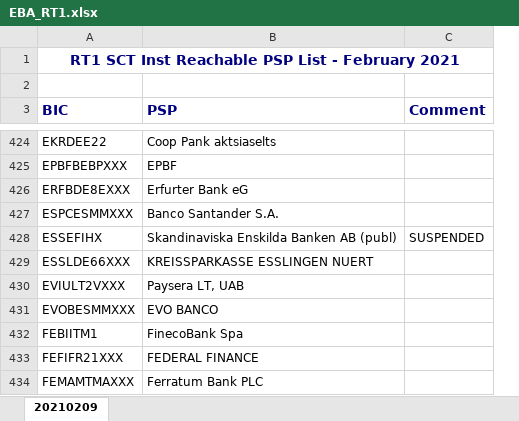
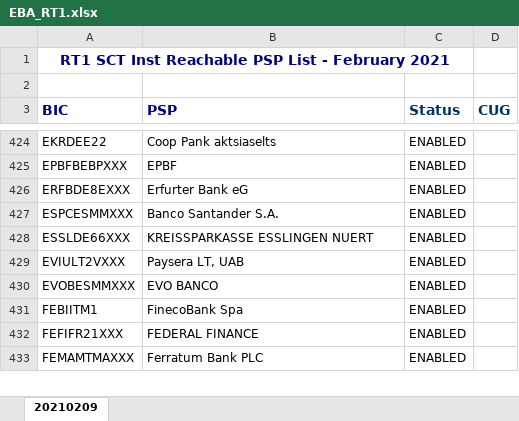
Before and after one commit to nimiq/wallet, an Excel workbook: src/data/banksList/generated/EBA_RT1.xlsx, sheet 20210209, drawn as a sheet; only a part is shown, gaps mark what is left out; values as stored, in another font and other column widths than the file's, no borders; conditional formats not drawn; removed rows and columns are numbered as before the commit, all else as after; the diff covers the shown part only; the diff names each change by its address in the sheet, - before the commit and + after, or states it on an @@ line.

```diff
--- a/src/data/banksList/generated/EBA_RT1.xlsx (sheet 20210209)
+++ b/src/data/banksList/generated/EBA_RT1.xlsx (sheet 20210209)
-column C (Comment), empty
+column C (Status), rows 424-433: all ENABLED
+column D (CUG), empty
-row 428: ESSEFIHX | Skandinaviska Enskilda Banken AB (publ) | SUSPENDED
```
Also changed, not shown: 6 added rows and 1 removed row elsewhere in this sheet, 3 other files.
